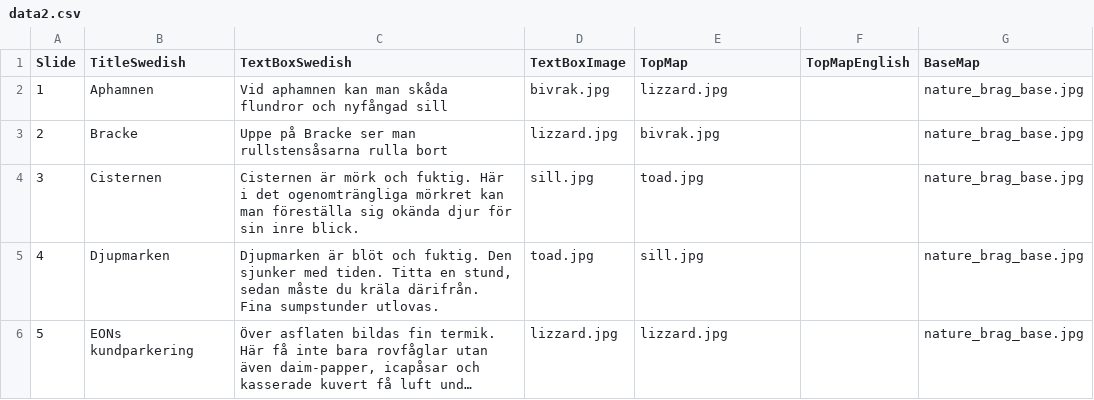
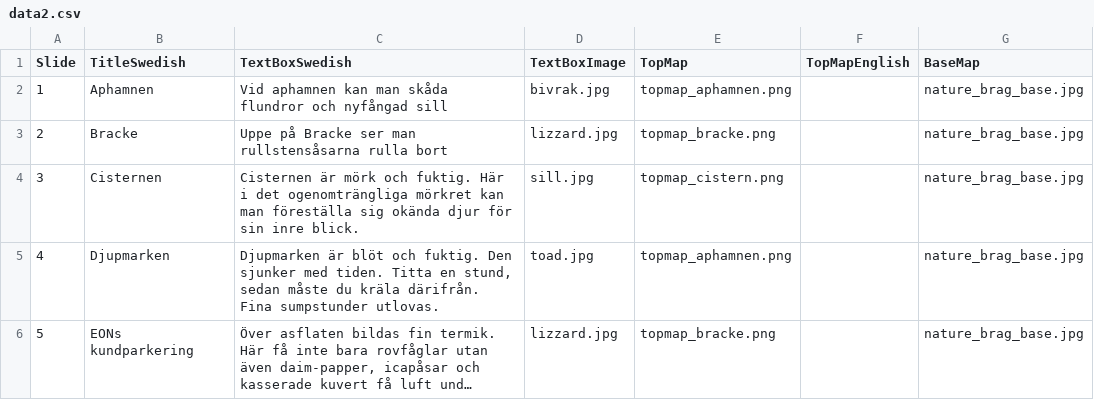
Before and after one commit to unsworn/ufs-interactivemap, a CSV file: map/data/data2.csv, drawn as a sheet; long unchanged cells end in …; the diff names each change by its address in the sheet, - before the commit and + after, or states it on an @@ line.

```diff
--- a/map/data/data2.csv
+++ b/map/data/data2.csv
-E2 (TopMap): lizzard.jpg
+E2 (TopMap): topmap_aphamnen.png
-E3 (TopMap): bivrak.jpg
+E3 (TopMap): topmap_bracke.png
-E4 (TopMap): toad.jpg
+E4 (TopMap): topmap_cistern.png
-E5 (TopMap): sill.jpg
+E5 (TopMap): topmap_aphamnen.png
-E6 (TopMap): lizzard.jpg
+E6 (TopMap): topmap_bracke.png
```
Also changed, not shown: map/data/data1.csv, 17 other files.
